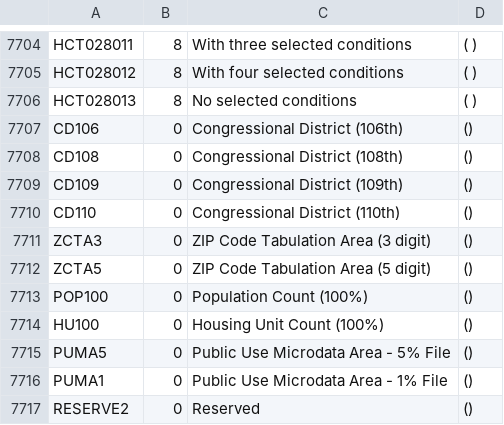
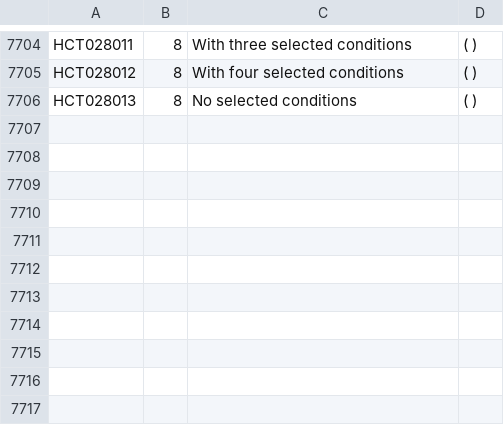
Before and after one commit to doncarloknute/IPCensus, a TSV file: field_names/raw_with_field_code.tsv, drawn as a sheet; only a part is shown, gaps mark what is left out; the diff names each change by its address in the sheet, - before the commit and + after, or states it on an @@ line.

Commit message:
Removed GEO entries

```diff
--- a/field_names/raw_with_field_code.tsv
+++ b/field_names/raw_with_field_code.tsv
-row 7707: CD106 | 0 | Congressional District (106th) | ()
-row 7708: CD108 | 0 | Congressional District (108th) | ()
-row 7709: CD109 | 0 | Congressional District (109th) | ()
-row 7710: CD110 | 0 | Congressional District (110th) | ()
-row 7711: ZCTA3 | 0 | ZIP Code Tabulation Area (3 digit) | ()
-row 7712: ZCTA5 | 0 | ZIP Code Tabulation Area (5 digit) | ()
-row 7713: POP100 | 0 | Population Count (100%) | ()
-row 7714: HU100 | 0 | Housing Unit Count (100%) | ()
-row 7715: PUMA5 | 0 | Public Use Microdata Area - 5% File | ()
-row 7716: PUMA1 | 0 | Public Use Microdata Area - 1% File | ()
-row 7717: RESERVE2 | 0 | Reserved | ()
```
